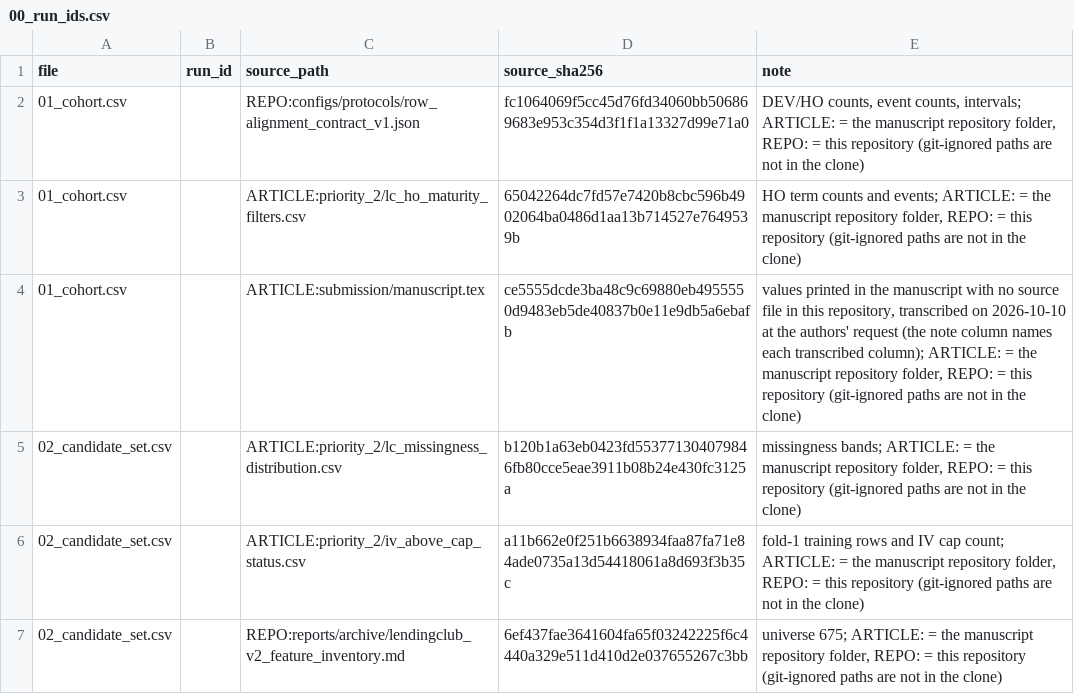
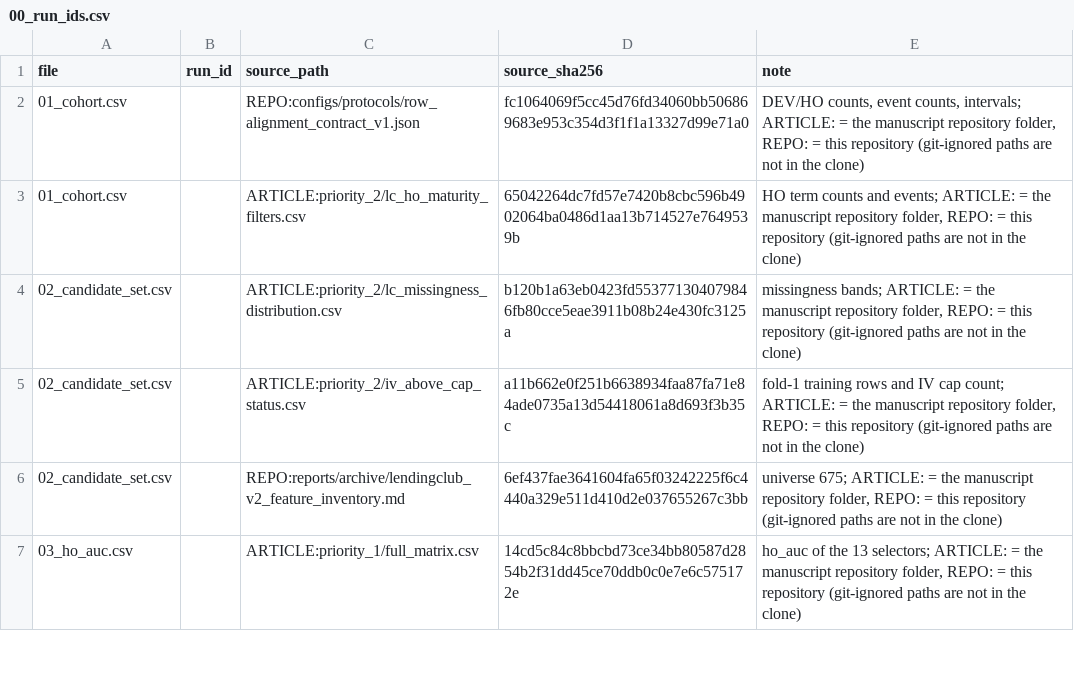
Before and after one commit to dilshodazamjonov/Feature-Selection-Research, a CSV file: results/lendingclub_metrics_output/00_run_ids.csv, drawn as a sheet; only a part is shown; the shorter side is filled out with more unchanged rows; the diff covers the shown part only; the diff names each change by its address in the sheet, - before the commit and + after, or states it on an @@ line.

```diff
--- a/results/lendingclub_metrics_output/00_run_ids.csv
+++ b/results/lendingclub_metrics_output/00_run_ids.csv
-row 4: 01_cohort.csv |  | ARTICLE:submission/manuscript.tex | ce5555dcde3ba48c9c69880eb4955550d9483eb5de40837b0e11e9db5a6ebafb | values printed in the manuscript with no source file in this repository, transcribed on 2026-10-10 at the authors' request (the note column names each transcribed column); ARTICLE: = the manuscript repository folder, REPO: = this repository (git-ignored paths are not in the clone)
```
Also changed, not shown: 5 removed rows elsewhere in this file, results/homecredit_metrics_output/00_run_ids.csv, results/homecredit_metrics_output/20_rank_voting.csv, 56 other files.
